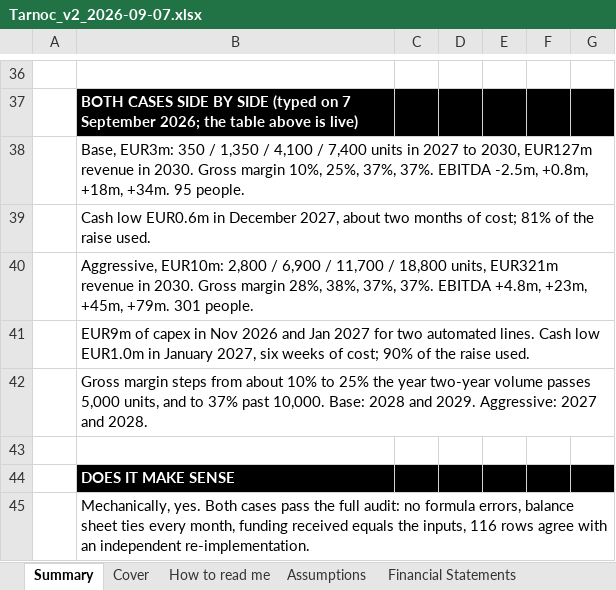
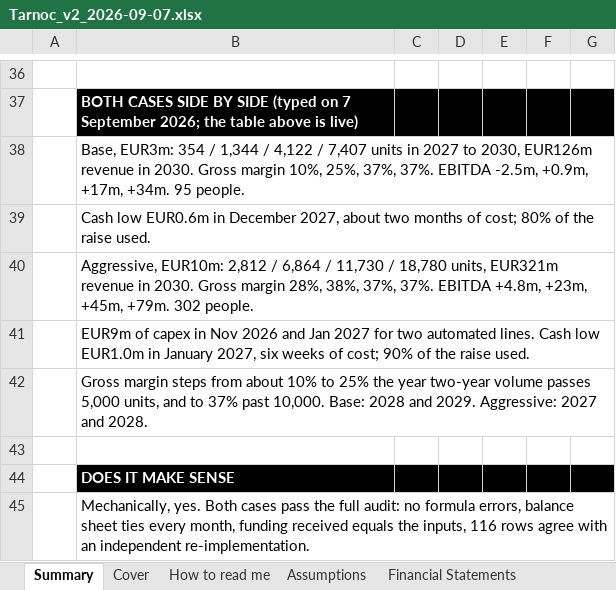
Before and after one commit to SMDevolute/financial-models, an Excel workbook: models/Tarnoc_v2_2026-09-07.xlsx, sheet Summary, drawn as a sheet; only a part is shown, gaps mark what is left out; values as stored, in another font and other column widths than the file's, no borders; conditional formats not drawn; the diff names each change by its address in the sheet, - before the commit and + after, or states it on an @@ line.

```diff
--- a/models/Tarnoc_v2_2026-09-07.xlsx (sheet Summary)
+++ b/models/Tarnoc_v2_2026-09-07.xlsx (sheet Summary)
-B38: Base, EUR3m: 350 / 1,350 / 4,100 / 7,400 units in 2027 to 2030, EUR127m revenue in 2030. Gross margin 10%, 25%, 37%, 37%. EBITDA -2.5m, +0.8m, +18m, +34m. 95…
+B38: Base, EUR3m: 354 / 1,344 / 4,122 / 7,407 units in 2027 to 2030, EUR126m revenue in 2030. Gross margin 10%, 25%, 37%, 37%. EBITDA -2.5m, +0.9m, +17m, +34m. 95…
-B39: …of cost; 81% of the…
+B39: …of cost; 80% of the…
-B40: Aggressive, EUR10m: 2,800 / 6,900 / 11,700 / 18,800 units, EUR321m revenue in 2030. Gross margin 28%, 38%, 37%, 37%. EBITDA +4.8m, +23m, +45m, +79m. 301 people.
+B40: Aggressive, EUR10m: 2,812 / 6,864 / 11,730 / 18,780 units, EUR321m revenue in 2030. Gross margin 28%, 38%, 37%, 37%. EBITDA +4.8m, +23m, +45m, +79m. 302 people.
```
Also changed, not shown: sheet Revenue Forecast, models/Tarnoc_v2_aggressive_2026-09-07.xlsx, models/Tarnoc_v2_base_2026-09-07.xlsx, 6 other files.
